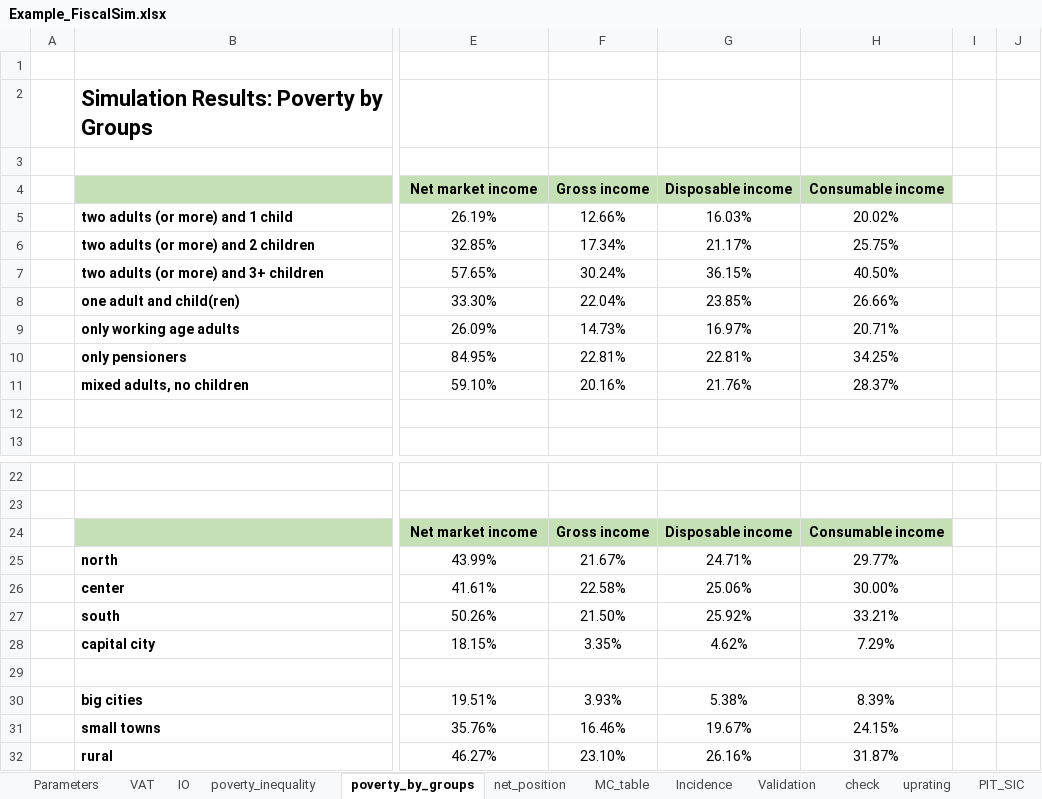
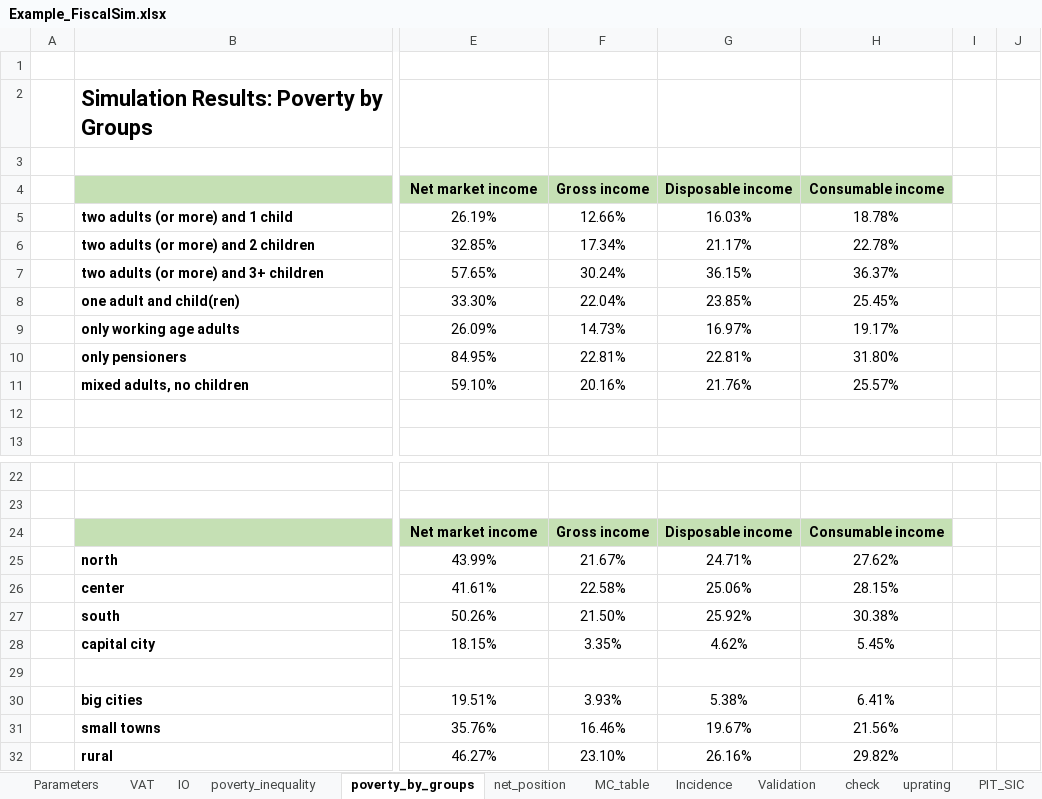
Before and after one commit to wbEPL/Example_FiscalSim, an Excel workbook: 03.Tool/Example_FiscalSim.xlsx, sheet poverty_by_groups, drawn as a sheet; only a part is shown, gaps mark what is left out; values as stored, in another font and other column widths than the file's, no borders; charts and pictures not drawn; the diff names each change by its address in the sheet, - before the commit and + after, or states it on an @@ line.

```diff
--- a/03.Tool/Example_FiscalSim.xlsx (sheet poverty_by_groups)
+++ b/03.Tool/Example_FiscalSim.xlsx (sheet poverty_by_groups)
-H5 (Consumable income): 20.02%
+H5 (Consumable income): 18.78%
-H6 (Consumable income): 25.75%
+H6 (Consumable income): 22.78%
-H7 (Consumable income): 40.50%
+H7 (Consumable income): 36.37%
-H8 (Consumable income): 26.66%
+H8 (Consumable income): 25.45%
-H9 (Consumable income): 20.71%
+H9 (Consumable income): 19.17%
-H10 (Consumable income): 34.25%
+H10 (Consumable income): 31.80%
-H11 (Consumable income): 28.37%
+H11 (Consumable income): 25.57%
-H25 (Consumable income): 29.77%
+H25 (Consumable income): 27.62%
-H26 (Consumable income): 30.00%
+H26 (Consumable income): 28.15%
-H27 (Consumable income): 33.21%
+H27 (Consumable income): 30.38%
-H28 (Consumable income): 7.29%
+H28 (Consumable income): 5.45%
-H30 (Consumable income): 8.39%
+H30 (Consumable income): 6.41%
-H31 (Consumable income): 24.15%
+H31 (Consumable income): 21.56%
-H32 (Consumable income): 31.87%
+H32 (Consumable income): 29.82%
```
Also changed, not shown: sheet totals, sheet net_position, sheet all, sheet MC_table, sheet MC, sheet Validation, 7 more sheets, formulas that keep their value, hidden cells, charts or pictures, 4 other files.
